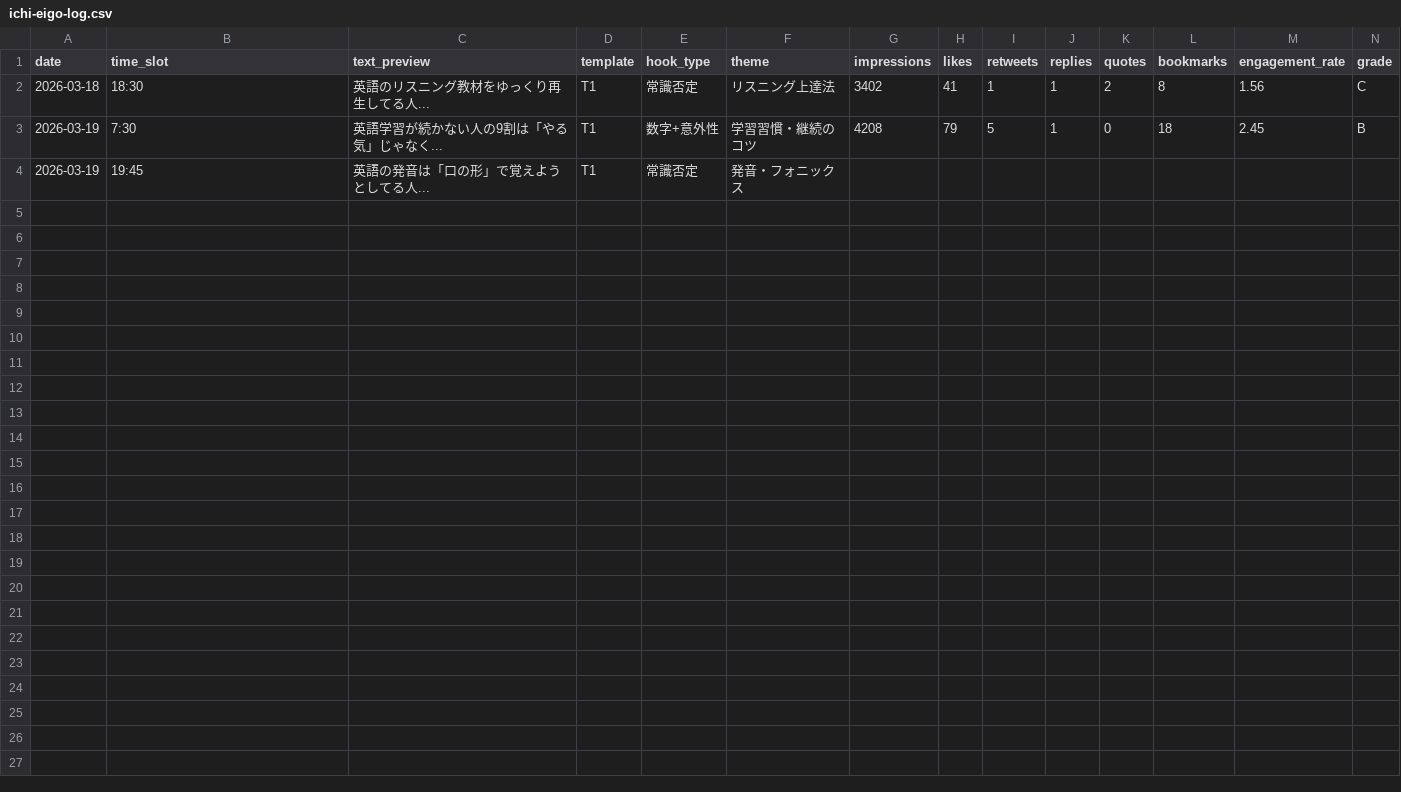
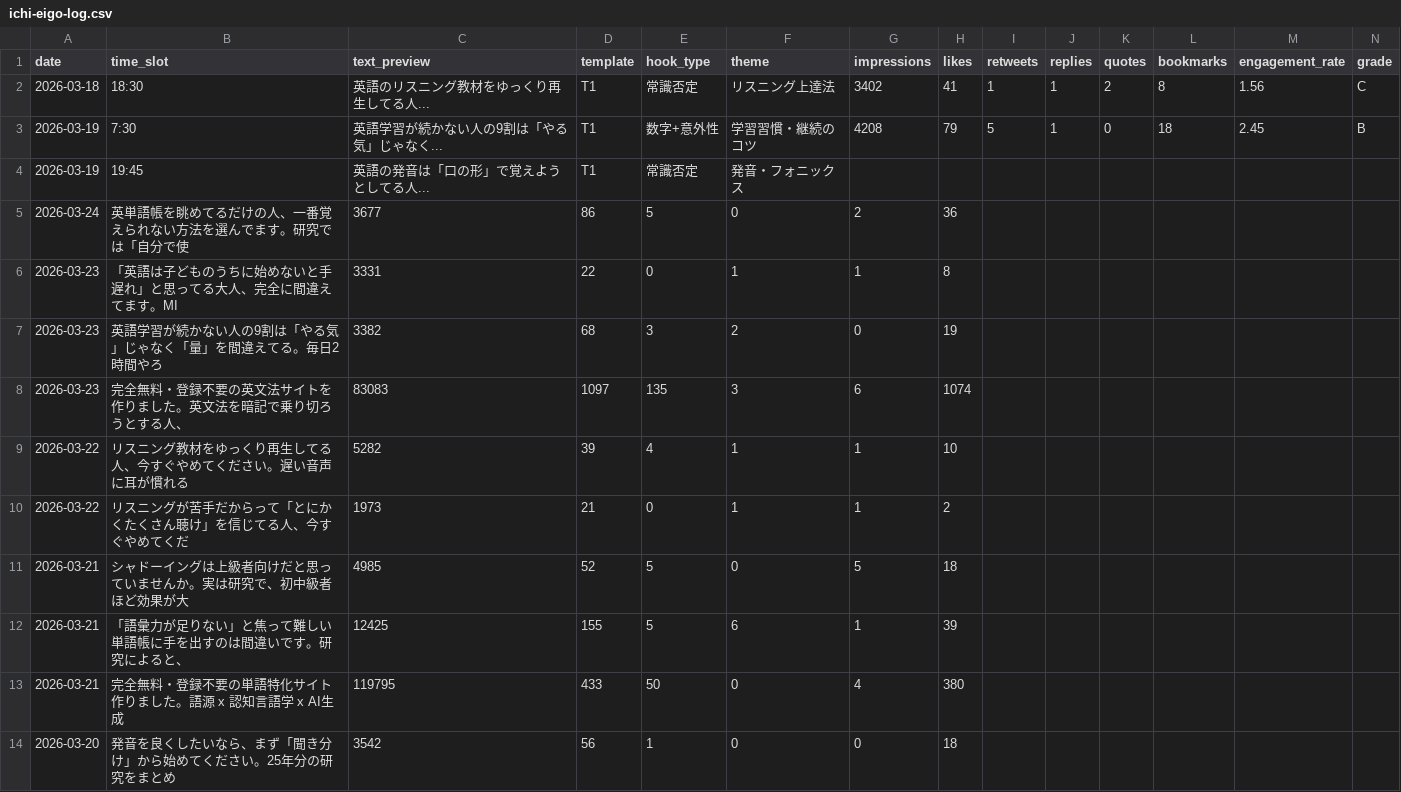
Before and after one commit to IchiShio/ai-company, a CSV file: x-knowledge/posts/ichi-eigo-log.csv, drawn as a sheet; only a part is shown; rows hold the shown columns only; the diff covers the shown part only; the diff names each change by its address in the sheet, - before the commit and + after, or states it on an @@ line.

```diff
--- a/x-knowledge/posts/ichi-eigo-log.csv
+++ b/x-knowledge/posts/ichi-eigo-log.csv
+row 5: 2026-03-24 | 英単語帳を眺めてるだけの人、一番覚えられない方法を選んでます。研究では「自分で使 | 3677 | 86 | 5 | 0 | 2 | 36
+row 6: 2026-03-23 | 「英語は子どものうちに始めないと手遅れ」と思ってる大人、完全に間違えてます。MI | 3331 | 22 | 0 | 1 | 1 | 8
+row 7: 2026-03-23 | 英語学習が続かない人の9割は「やる気」じゃなく「量」を間違えてる。毎日2時間やろ | 3382 | 68 | 3 | 2 | 0 | 19
+row 8: 2026-03-23 | 完全無料・登録不要の英文法サイトを作りました。英文法を暗記で乗り切ろうとする人、 | 83083 | 1097 | 135 | 3 | 6 | 1074
+row 9: 2026-03-22 | リスニング教材をゆっくり再生してる人、今すぐやめてください。遅い音声に耳が慣れる | 5282 | 39 | 4 | 1 | 1 | 10
+row 10: 2026-03-22 | リスニングが苦手だからって「とにかくたくさん聴け」を信じてる人、今すぐやめてくだ | 1973 | 21 | 0 | 1 | 1 | 2
+row 11: 2026-03-21 | シャドーイングは上級者向けだと思っていませんか。実は研究で、初中級者ほど効果が大 | 4985 | 52 | 5 | 0 | 5 | 18
+row 12: 2026-03-21 | 「語彙力が足りない」と焦って難しい単語帳に手を出すのは間違いです。研究によると、 | 12425 | 155 | 5 | 6 | 1 | 39
+row 13: 2026-03-21 | 完全無料・登録不要の単語特化サイト作りました。語源 x 認知言語学 x AI生成 | 119795 | 433 | 50 | 0 | 4 | 380
+row 14: 2026-03-20 | 発音を良くしたいなら、まず「聞き分け」から始めてください。25年分の研究をまとめ | 3542 | 56 | 1 | 0 | 0 | 18
```
Also changed, not shown: 10 added rows elsewhere in this file.
